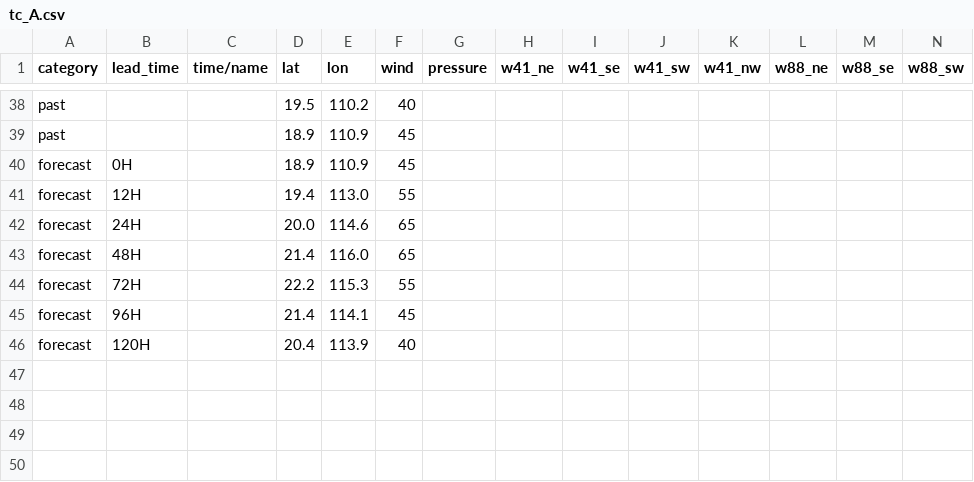
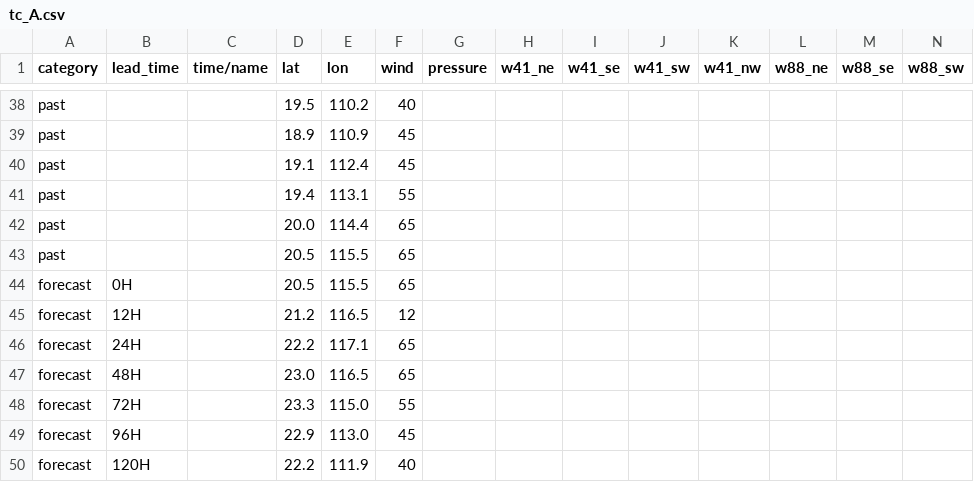
Before and after one commit to macaosso/MSSOweb, a CSV file: tc_A.csv, drawn as a sheet; only a part is shown, gaps mark what is left out; addresses are those after the commit; rows hold the shown columns only; the diff names each change by its address in the sheet, - before the commit and + after, or states it on an @@ line.

Commit message:
Update tc_A.csv

```diff
--- a/tc_A.csv
+++ b/tc_A.csv
+row 40: past |  |  | 19.1 | 112.4 | 45
+row 41: past |  |  | 19.4 | 113.1 | 55
+row 42: past |  |  | 20.0 | 114.4 | 65
+row 43: past |  |  | 20.5 | 115.5 | 65
-D44 (lat): 18.9
+D44 (lat): 20.5
-E44 (lon): 110.9
+E44 (lon): 115.5
-F44 (wind): 45
+F44 (wind): 65
-D45 (lat): 19.4
+D45 (lat): 21.2
-E45 (lon): 113.0
+E45 (lon): 116.5
-F45 (wind): 55
+F45 (wind): 12
-D46 (lat): 20.0
+D46 (lat): 22.2
-E46 (lon): 114.6
+E46 (lon): 117.1
-D47 (lat): 21.4
+D47 (lat): 23.0
-E47 (lon): 116.0
+E47 (lon): 116.5
-D48 (lat): 22.2
+D48 (lat): 23.3
-E48 (lon): 115.3
+E48 (lon): 115.0
-D49 (lat): 21.4
+D49 (lat): 22.9
-E49 (lon): 114.1
+E49 (lon): 113.0
-D50 (lat): 20.4
+D50 (lat): 22.2
-E50 (lon): 113.9
+E50 (lon): 111.9
```
